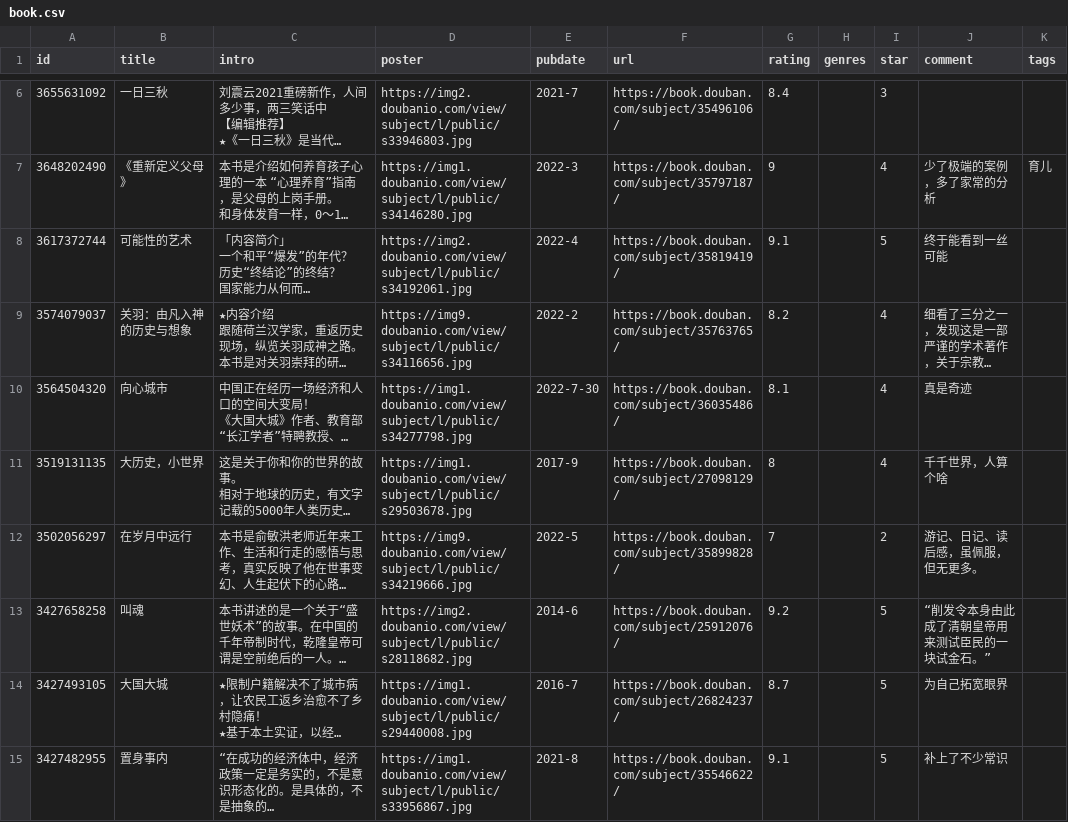
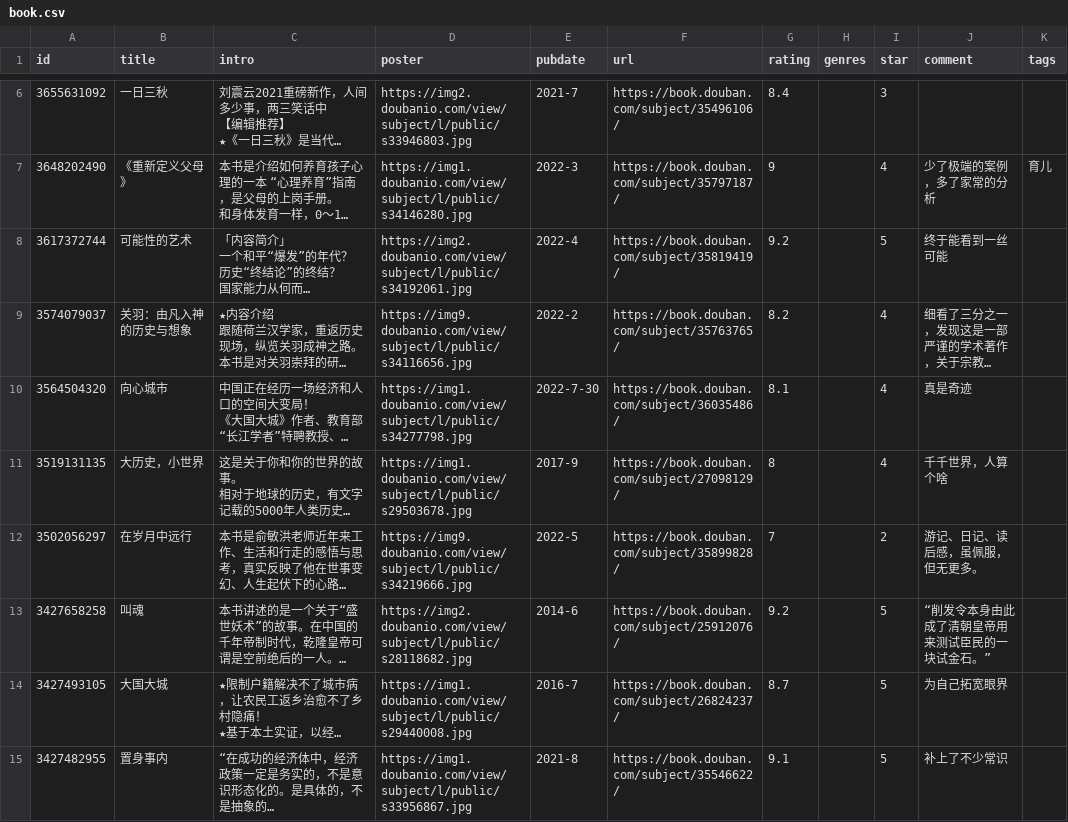
Before and after one commit to lmm214/immmmm, a CSV file: data/douban/book.csv, drawn as a sheet; only a part is shown, gaps mark what is left out; long unchanged cells end in …; the diff names each change by its address in the sheet, - before the commit and + after, or states it on an @@ line.

Commit message:
chore: update douban data

```diff
--- a/data/douban/book.csv
+++ b/data/douban/book.csv
-G8 (rating): 9.1
+G8 (rating): 9.2
```
